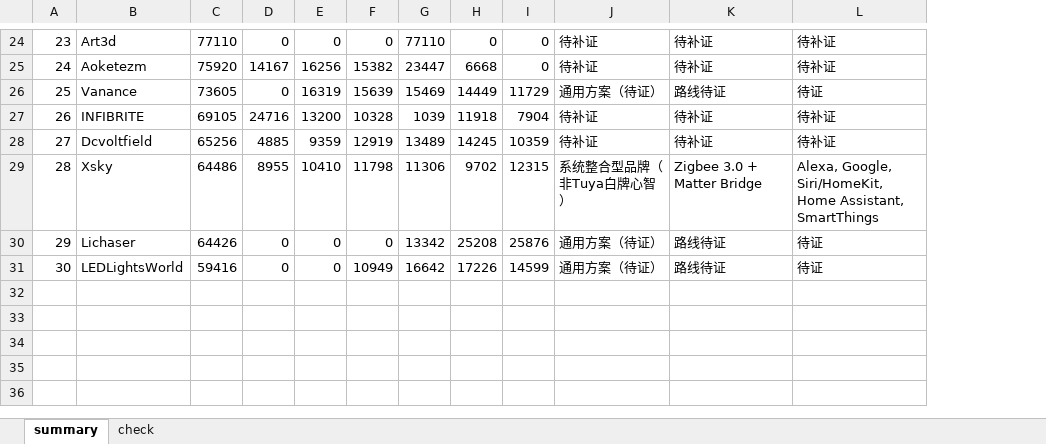
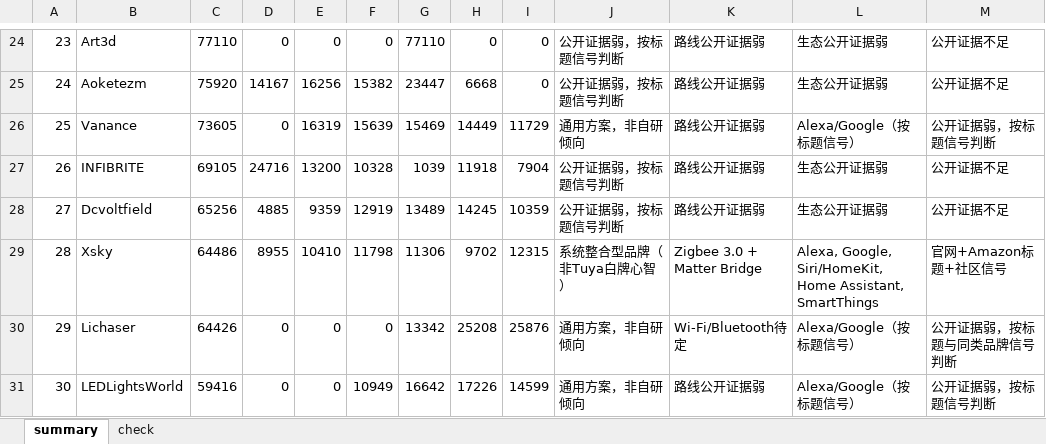
Before and after one commit to genoprdes/openclaw-file-share, an Excel workbook: recessed_top30_brand_ecosystem_summary.xlsx, sheet summary, drawn as a sheet; only a part is shown, gaps mark what is left out; values as stored, in another font and other column widths than the file's, no borders; the diff covers the shown part only; the diff names each change by its address in the sheet, - before the commit and + after, or states it on an @@ line.

Commit message:
Update top30 ecosystem summary with evidence notes

```diff
--- a/recessed_top30_brand_ecosystem_summary.xlsx (sheet summary)
+++ b/recessed_top30_brand_ecosystem_summary.xlsx (sheet summary)
+column M, rows 24-31: 公开证据不足 | 公开证据不足 | 公开证据弱，按标题信号判断 | 公开证据不足 | 公开证据不足 | 官网+Amazon标题+社区信号 | 公开证据弱，按标题与同类品牌信号判断 | 公开证据弱，按标题信号判断
-J24:J25: 待补证
+J24:J25: 公开证据弱，按标题信号判断
-K24:K25: 待补证
+K24:K25: 路线公开证据弱
-L24:L25: 待补证
+L24:L25: 生态公开证据弱
-J26: 通用方案（待证）
+J26: 通用方案，非自研倾向
-K26: 路线待证
+K26: 路线公开证据弱
-L26: 待证
+L26: Alexa/Google（按标题信号）
-J27:J28: 待补证
+J27:J28: 公开证据弱，按标题信号判断
-K27:K28: 待补证
+K27:K28: 路线公开证据弱
-L27:L28: 待补证
+L27:L28: 生态公开证据弱
-J30:J31: 通用方案（待证）
+J30:J31: 通用方案，非自研倾向
-K30: 路线待证
+K30: Wi‑Fi/Bluetooth待定
-L30:L31: 待证
+L30:L31: Alexa/Google（按标题信号）
-K31: 路线待证
+K31: 路线公开证据弱
```
Also changed, not shown: 35 edited cells elsewhere in this sheet, sheet check.
